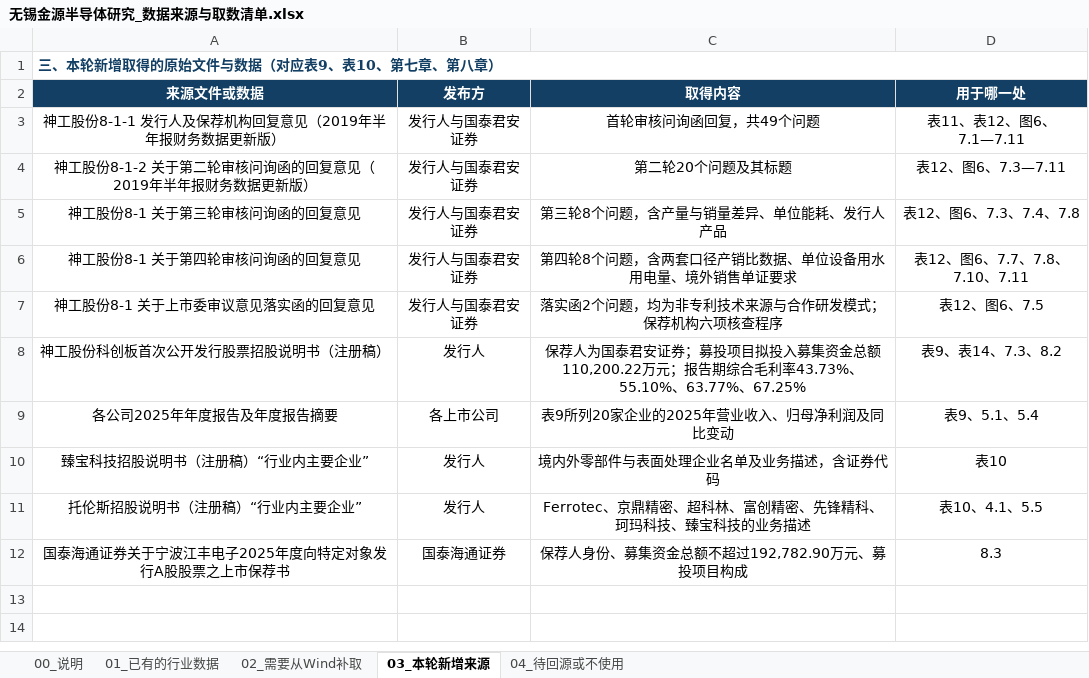
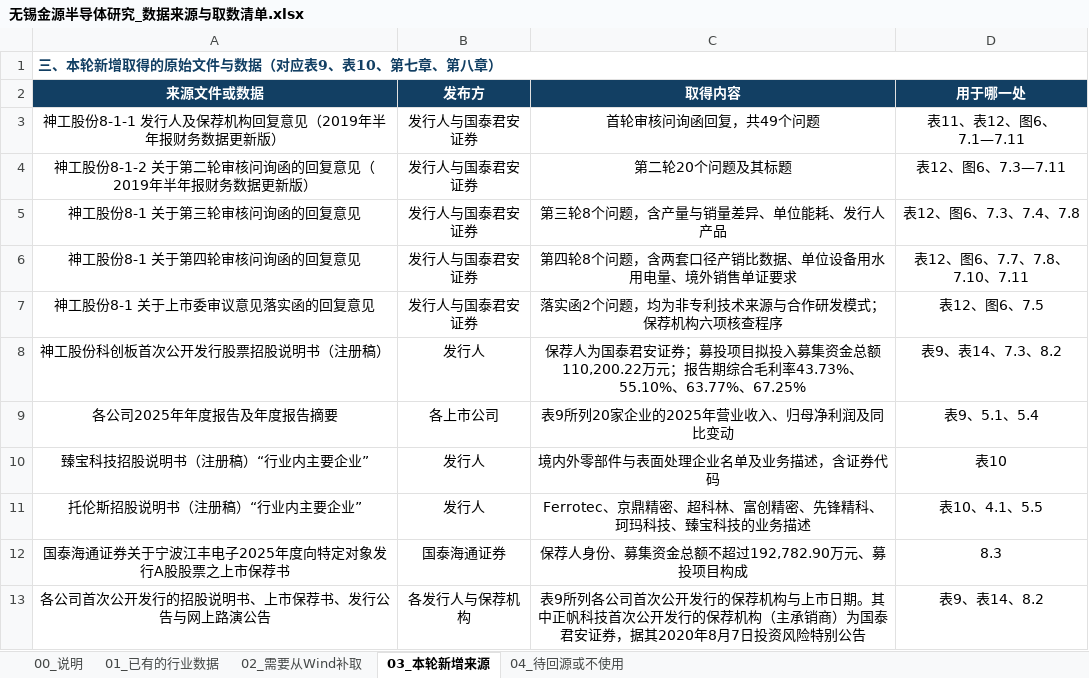
Before and after one commit to xid013-ux/JXD, an Excel workbook: output/金源/无锡金源半导体研究_数据来源与取数清单.xlsx, sheet 03_本轮新增来源, drawn as a sheet; values as stored, in another font and other column widths than the file's, no borders; the diff names each change by its address in the sheet, - before the commit and + after, or states it on an @@ line.

```diff
--- a/output/金源/无锡金源半导体研究_数据来源与取数清单.xlsx (sheet 03_本轮新增来源)
+++ b/output/金源/无锡金源半导体研究_数据来源与取数清单.xlsx (sheet 03_本轮新增来源)
+row 13: 各公司首次公开发行的招股说明书、上市保荐书、发行公告与网上路演公告 | 各发行人与保荐机构 | 表9所列各公司首次公开发行的保荐机构与上市日期。其中正帆科技首次公开发行的保荐机构（主承销商）为国泰君安证券，据其2020年8月7日投资风险特别公告 | 表9、表14、8.2
```
Also changed, not shown: sheet 01_已有的行业数据, output/金源/国泰海通半导体设备零部件赛道资源盘点.xlsx, 4 other files.
